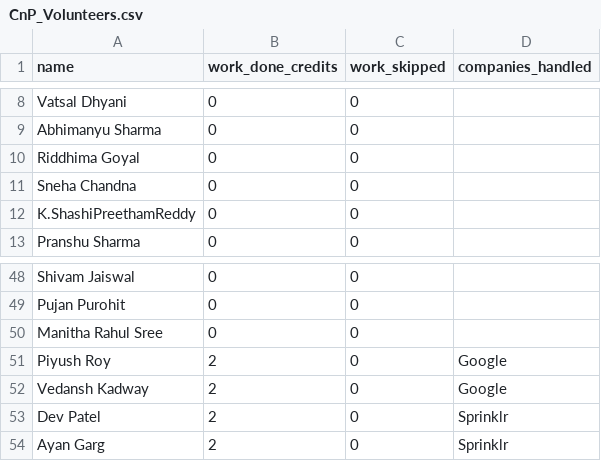
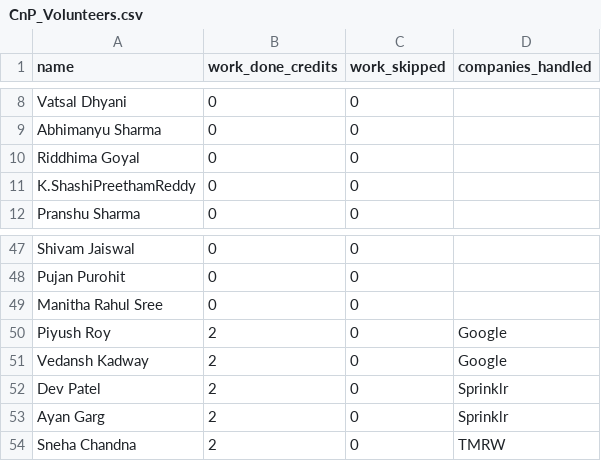
Before and after one commit to dev484p/CnP_Work, a CSV file: CnP_Volunteers.csv, drawn as a sheet; only a part is shown, gaps mark what is left out; removed rows and columns are numbered as before the commit, all else as after; the diff names each change by its address in the sheet, - before the commit and + after, or states it on an @@ line.

Commit message:
Update volunteer data

```diff
--- a/CnP_Volunteers.csv
+++ b/CnP_Volunteers.csv
-row 11: Sneha Chandna | 0 | 0
+row 54: Sneha Chandna | 2 | 0 | TMRW
```
